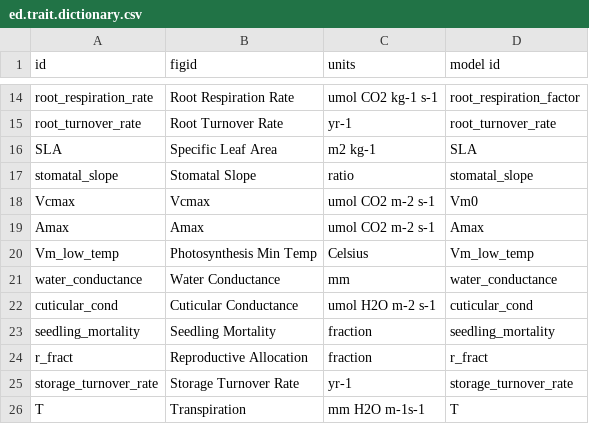
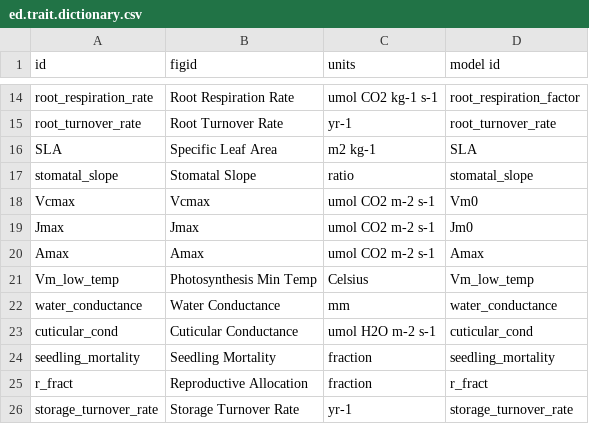
Before and after one commit to PecanProject/pecan, a CSV file: utils/data/ed.trait.dictionary.csv, drawn as a sheet; only a part is shown, gaps mark what is left out; the shorter side is filled out with more unchanged rows.

Commit message:
Updates to documentation, ed.trait.dictionary, and model output code.  Fixes issue #1146.

```diff
--- a/utils/data/ed.trait.dictionary.csv
+++ b/utils/data/ed.trait.dictionary.csv
@@ -18,2 +18,3 @@
 "Vcmax";"Vcmax";"umol CO2 m-2 s-1";"Vm0"
+"Jmax";"Jmax";"umol CO2 m-2 s-1";"Jm0"
 "Amax";"Amax";"umol CO2 m-2 s-1";"Amax"
```
Also changed, not shown: 9 other files.
